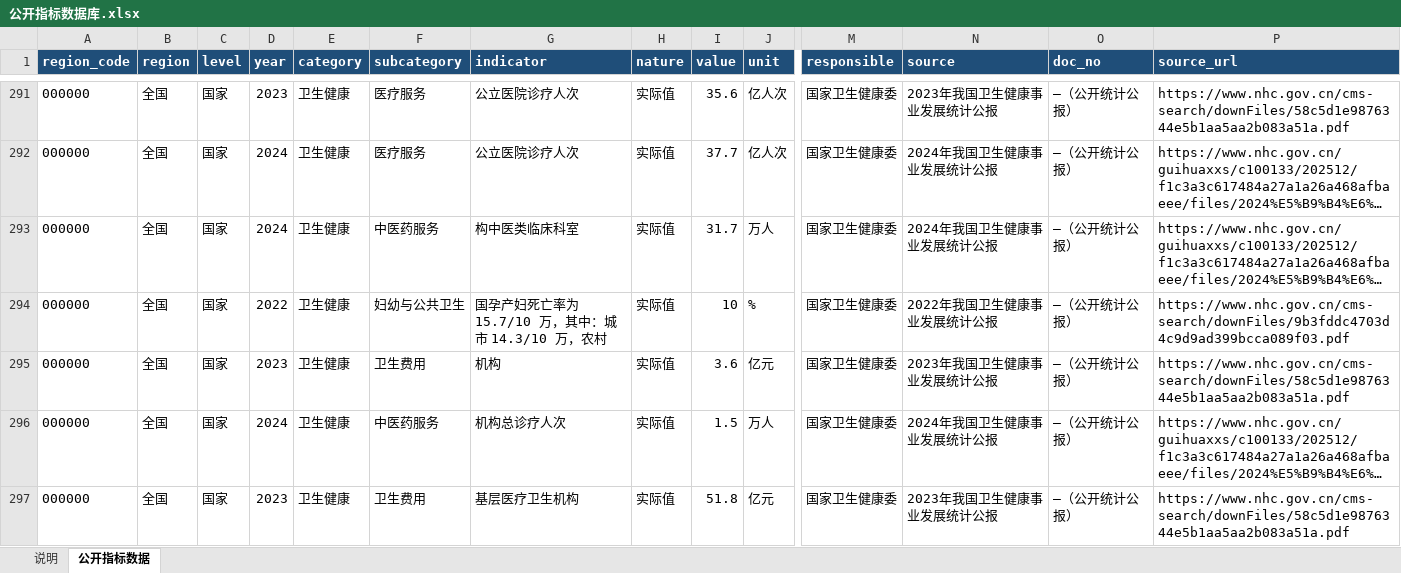
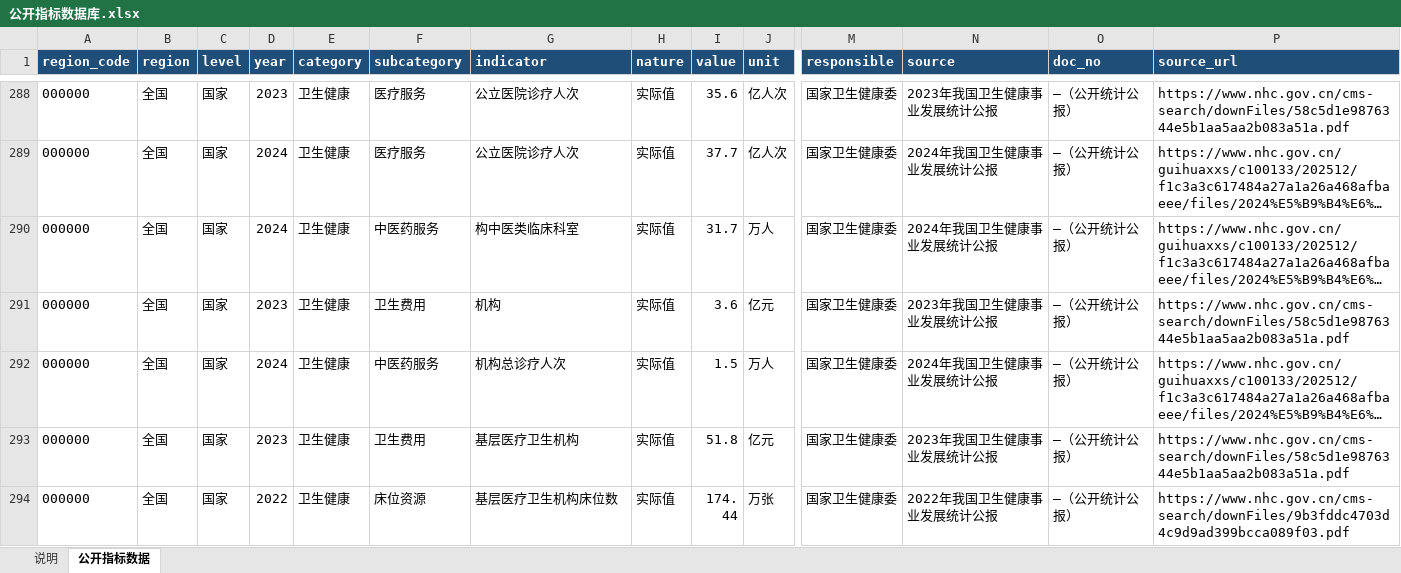
Before and after one commit to xujiann/health-indicators, an Excel workbook: 公开指标数据库.xlsx, sheet 公开指标数据, drawn as a sheet; only a part is shown, gaps mark what is left out; the shorter side is filled out with more unchanged rows; long unchanged cells end in …; values as stored, in another font and other column widths than the file's, no borders; rows hold the shown columns only; the diff covers the shown part only; the diff names each change by its address in the sheet, - before the commit and + after, or states it on an @@ line.

```diff
--- a/公开指标数据库.xlsx (sheet 公开指标数据)
+++ b/公开指标数据库.xlsx (sheet 公开指标数据)
-row 294: 000000 | 全国 | 国家 | 2022 | 卫生健康 | 妇幼与公共卫生 | 国孕产妇死亡率为 15.7/10 万，其中：城市 14.3/10 万，农村 | 实际值 | 10 | % | 国家卫生健康委 | 2022年我国卫生健康事业发展统计公报 | —（公开统计公报） | https://www.nhc.gov.cn/cms-search/downFiles/9b3fddc4703d4c9d9ad399bcca089f03.pdf
```
Also changed, not shown: 18 removed rows elsewhere in this sheet, sheet 说明, 4 other files.
